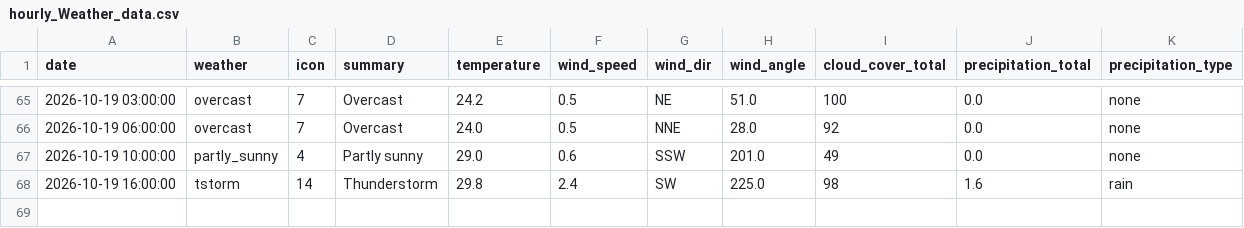
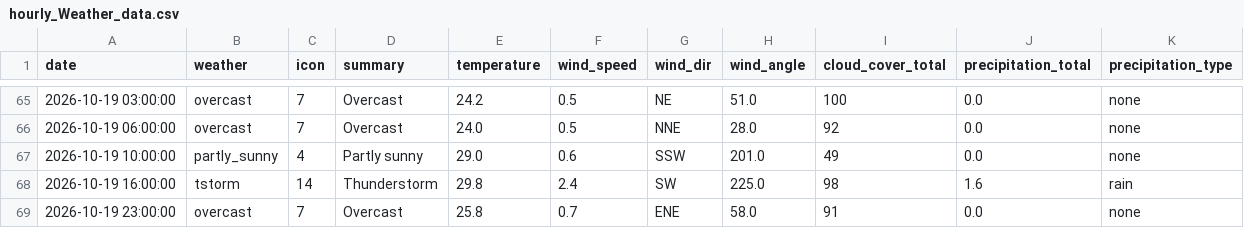
Before and after one commit to raynonpo/Project-Air, a CSV file: hourly_Weather_data.csv, drawn as a sheet; only a part is shown, gaps mark what is left out.

```diff
--- a/hourly_Weather_data.csv
+++ b/hourly_Weather_data.csv
@@ -68 +68,2 @@ date,weather,icon,summary,temperature,wind_speed,wind_dir,wind_angle,cloud_cover
 2026-10-19 16:00:00,tstorm,14,Thunderstorm,29.8,2.4,SW,225.0,98,1.6,rain
+2026-10-19 23:00:00,overcast,7,Overcast,25.8,0.7,ENE,58.0,91,0.0,none
```
Also changed, not shown: hourly_air_quality.csv.
